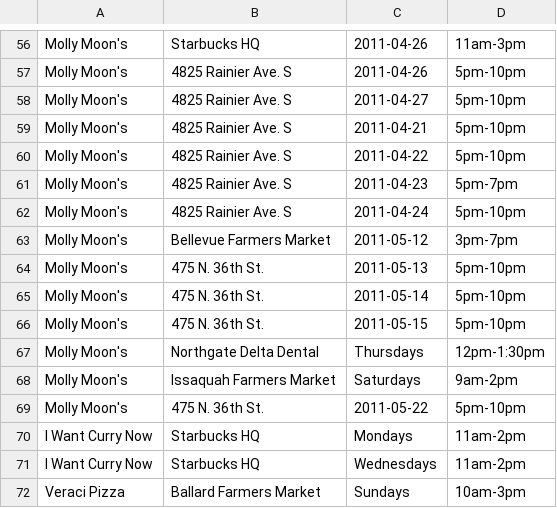
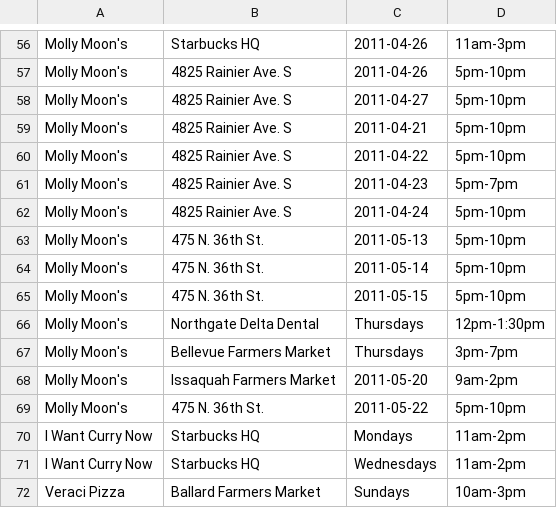
Before and after one commit to jmartenstein/streetfood, a CSV file: data/stops.csv, drawn as a sheet; only a part is shown, gaps mark what is left out.

```diff
--- a/data/stops.csv
+++ b/data/stops.csv
@@ -62,3 +62,2 @@ Molly Moon's,4825 Rainier Ave. S,2011-04-23,5pm-7pm
 Molly Moon's,4825 Rainier Ave. S,2011-04-24,5pm-10pm
-Molly Moon's,Bellevue Farmers Market,2011-05-12,3pm-7pm
 Molly Moon's,475 N. 36th St.,2011-05-13,5pm-10pm
@@ -67,3 +66,4 @@ Molly Moon's,475 N. 36th St.,2011-05-15,5pm-10pm
 Molly Moon's,Northgate Delta Dental,Thursdays,12pm-1:30pm
-Molly Moon's,Issaquah Farmers Market,Saturdays,9am-2pm
+Molly Moon's,Bellevue Farmers Market,Thursdays,3pm-7pm
+Molly Moon's,Issaquah Farmers Market,2011-05-20,9am-2pm
 Molly Moon's,475 N. 36th St.,2011-05-22,5pm-10pm
```
Also changed, not shown: 4 other files.
